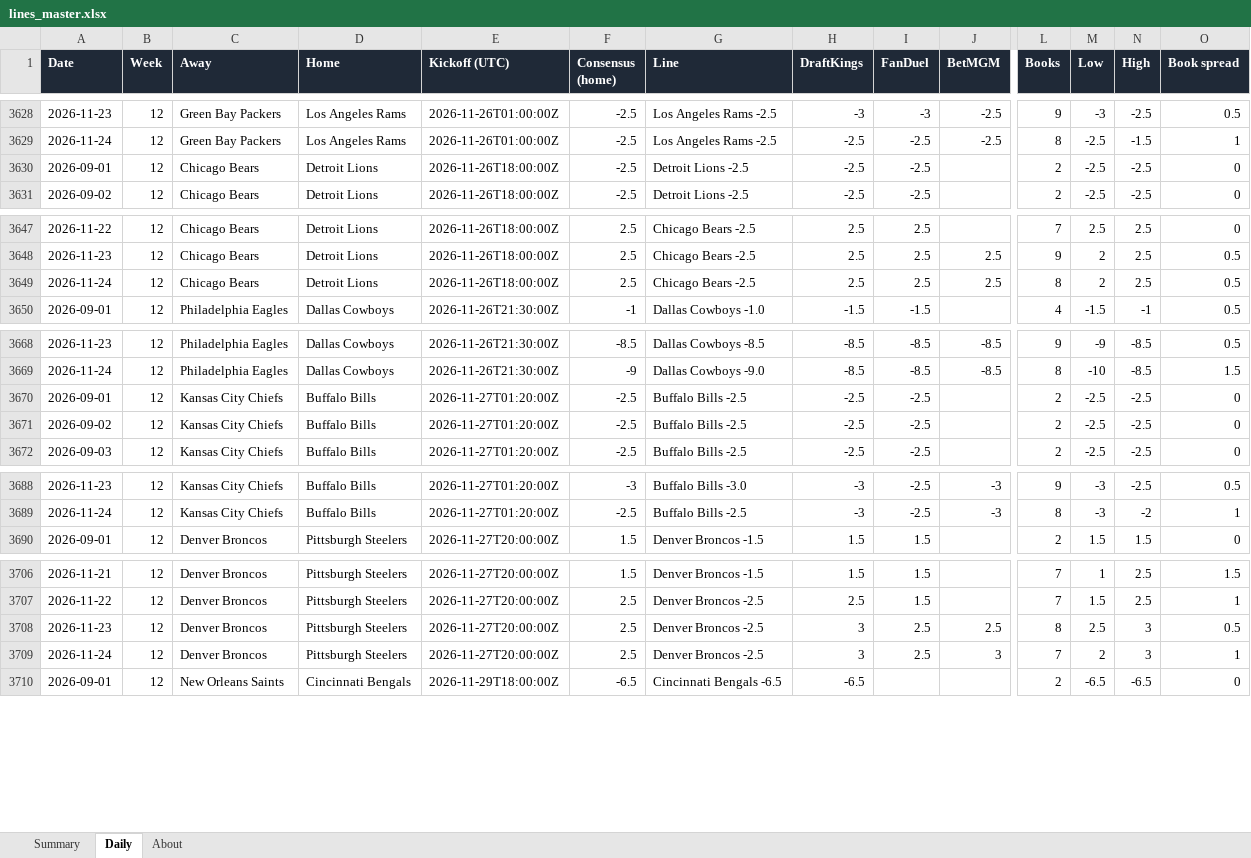
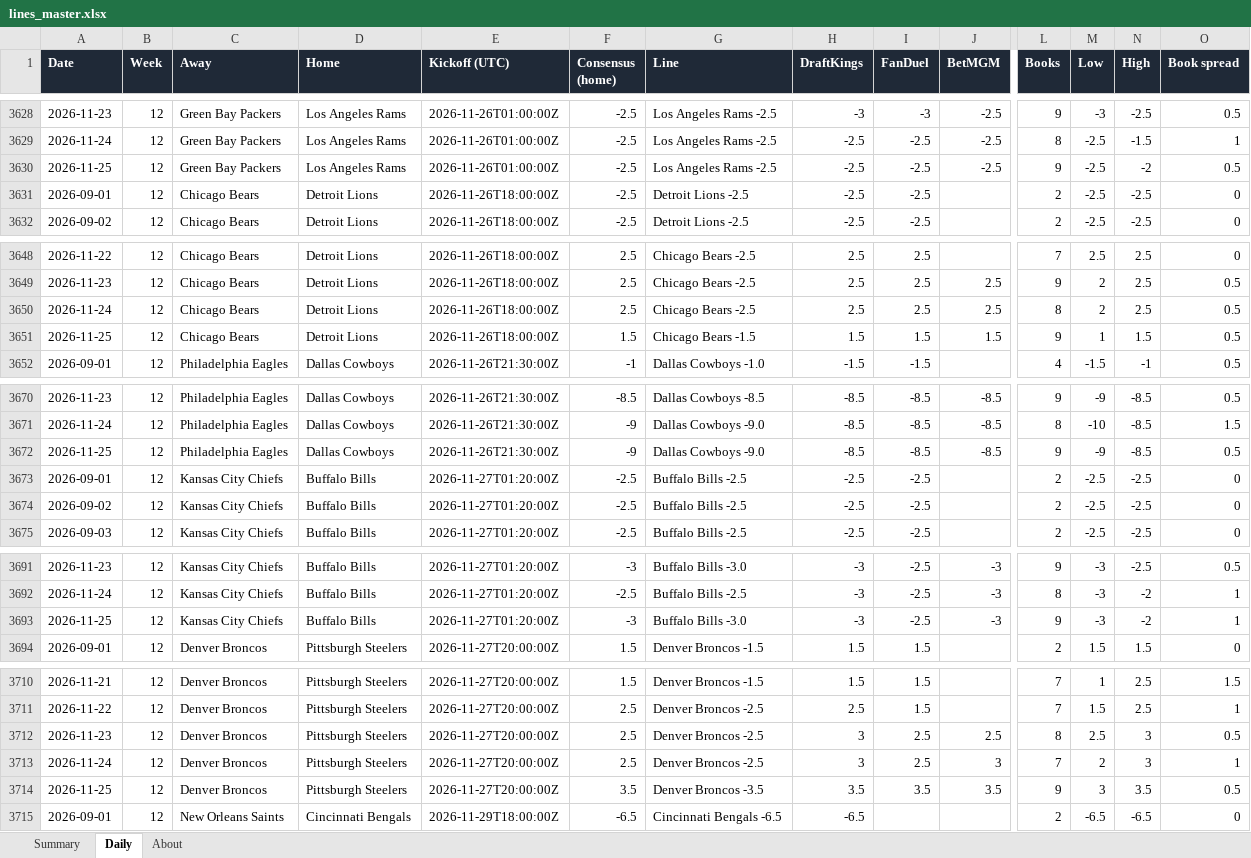
Before and after one commit to G4-Admin/nfl-line-tracker, an Excel workbook: data/lines_master.xlsx, sheet Daily, drawn as a sheet; only a part is shown, gaps mark what is left out; values as stored, in another font and other column widths than the file's, no borders; rows hold the shown columns only; the diff covers the shown part only; the diff names each change by its address in the sheet, - before the commit and + after, or states it on an @@ line.

```diff
--- a/data/lines_master.xlsx (sheet Daily)
+++ b/data/lines_master.xlsx (sheet Daily)
+row 3630: 2026-11-25 | 12 | Green Bay Packers | Los Angeles Rams | 2026-11-26T01:00:00Z | -2.5 | Los Angeles Rams -2.5 | -2.5 | -2.5 | -2.5 | 9 | -2.5 | -2 | 0.5
+row 3651: 2026-11-25 | 12 | Chicago Bears | Detroit Lions | 2026-11-26T18:00:00Z | 1.5 | Chicago Bears -1.5 | 1.5 | 1.5 | 1.5 | 9 | 1 | 1.5 | 0.5
+row 3672: 2026-11-25 | 12 | Philadelphia Eagles | Dallas Cowboys | 2026-11-26T21:30:00Z | -9 | Dallas Cowboys -9.0 | -8.5 | -8.5 | -8.5 | 9 | -9 | -8.5 | 0.5
+row 3693: 2026-11-25 | 12 | Kansas City Chiefs | Buffalo Bills | 2026-11-27T01:20:00Z | -3 | Buffalo Bills -3.0 | -3 | -2.5 | -3 | 9 | -3 | -2 | 1
+row 3714: 2026-11-25 | 12 | Denver Broncos | Pittsburgh Steelers | 2026-11-27T20:00:00Z | 3.5 | Denver Broncos -3.5 | 3.5 | 3.5 | 3.5 | 9 | 3 | 3.5 | 0.5
```
Also changed, not shown: 25 added rows elsewhere in this sheet, sheet Summary, sheet About, 5 other files.
